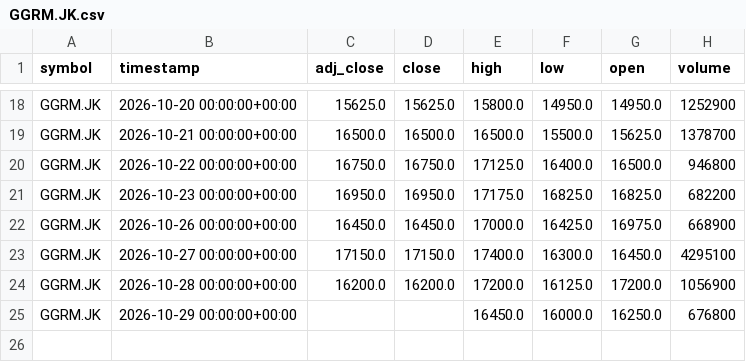
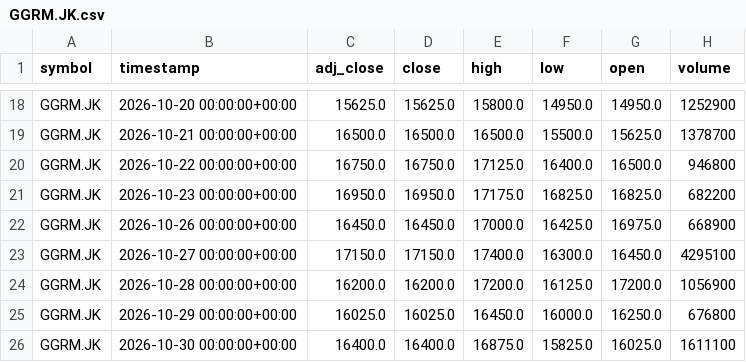
Before and after one commit to darwix/ihsg-price, a CSV file: data/daily/GGRM.JK.csv, drawn as a sheet; only a part is shown, gaps mark what is left out.

```diff
--- a/data/daily/GGRM.JK.csv
+++ b/data/daily/GGRM.JK.csv
@@ -24,2 +24,3 @@ GGRM.JK,2026-10-27 00:00:00+00:00,17150.0,17150.0,17400.0,16300.0,16450.0,429510
 GGRM.JK,2026-10-28 00:00:00+00:00,16200.0,16200.0,17200.0,16125.0,17200.0,1056900
-GGRM.JK,2026-10-29 00:00:00+00:00,,,16450.0,16000.0,16250.0,676800
+GGRM.JK,2026-10-29 00:00:00+00:00,16025.0,16025.0,16450.0,16000.0,16250.0,676800
+GGRM.JK,2026-10-30 00:00:00+00:00,16400.0,16400.0,16875.0,15825.0,16025.0,1611100
```
Also changed, not shown: data/daily/BBCA.JK.csv, data/daily/BBRI.JK.csv, 39 other files.
